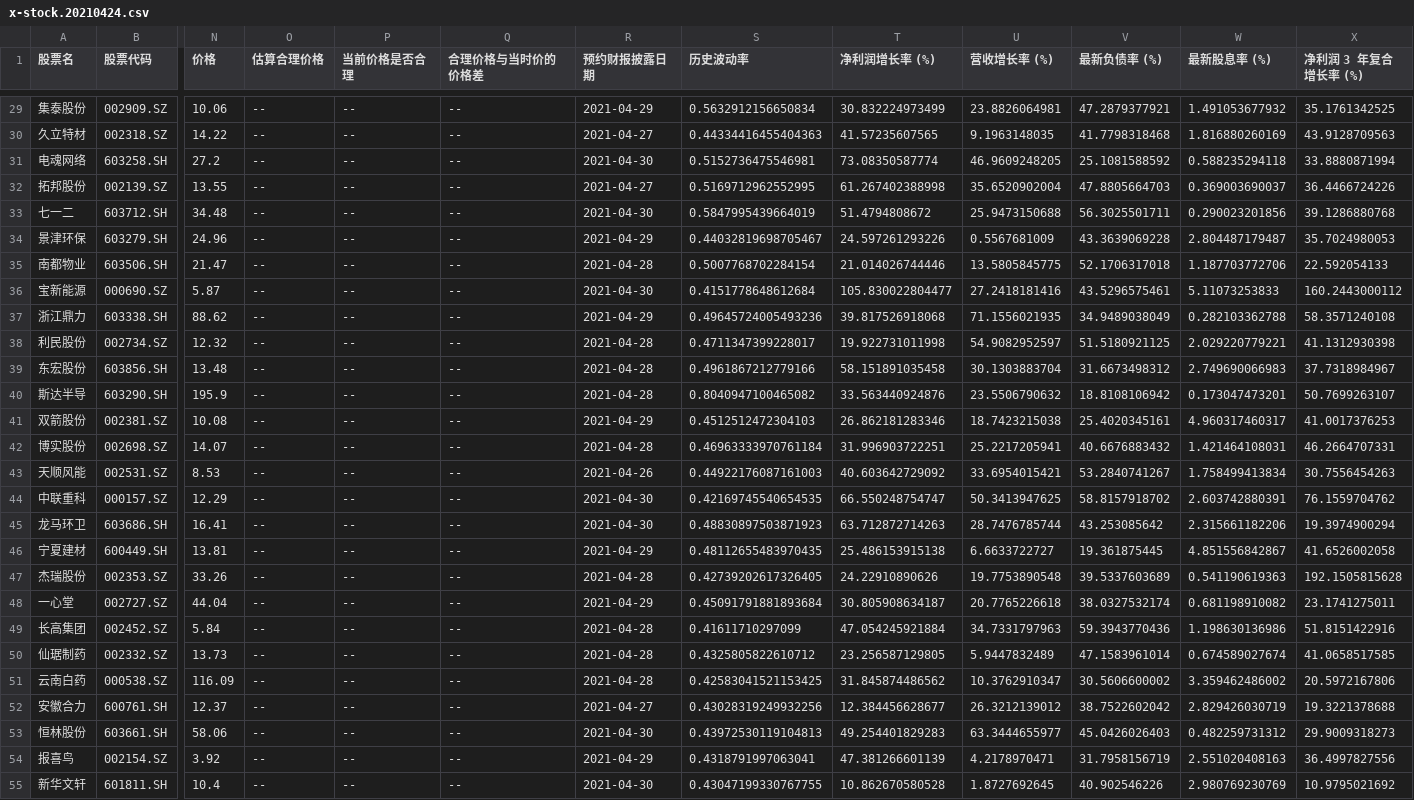
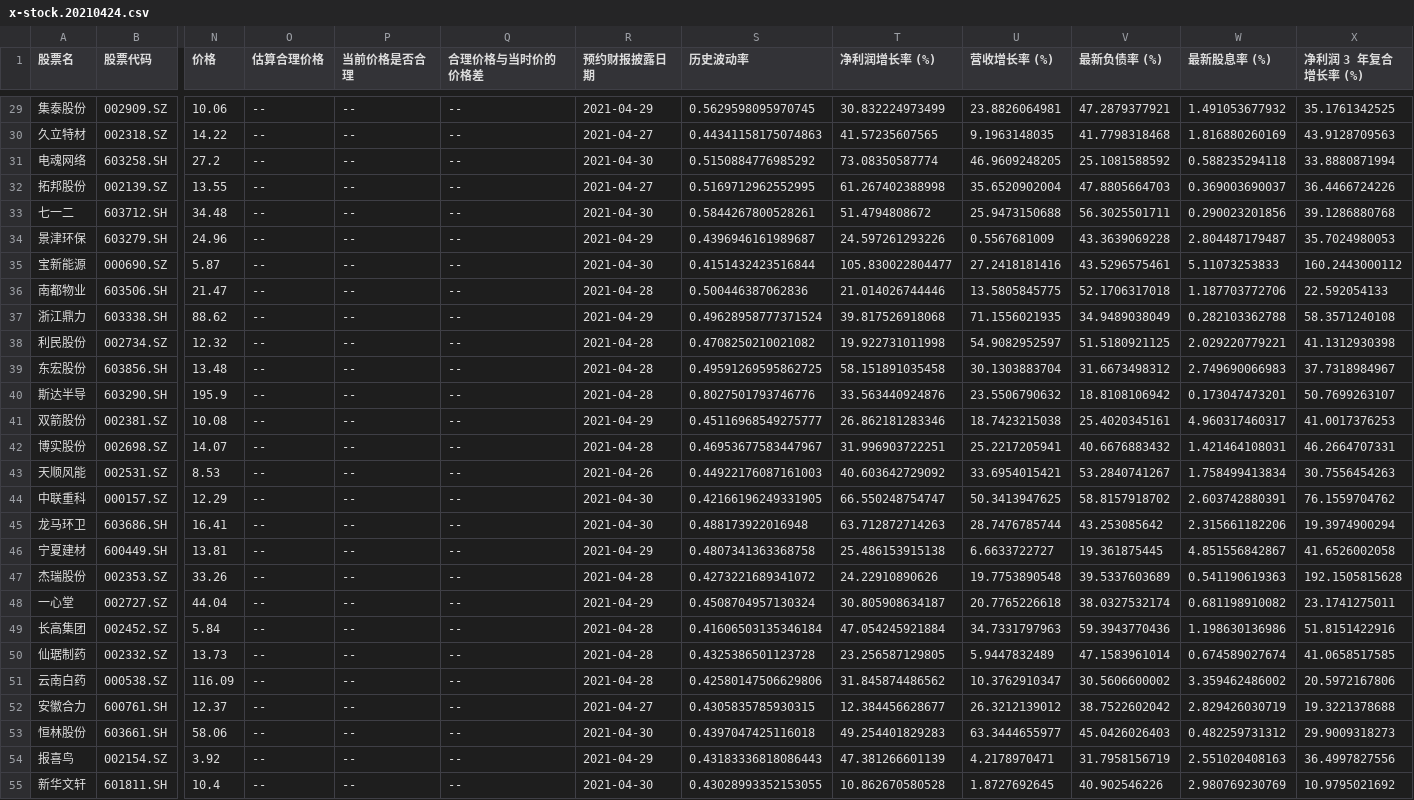
Before and after one commit to axiaoxin-com/investool, a CSV file: docs/x-stock.20210424.csv, drawn as a sheet; only a part is shown, gaps mark what is left out; removed rows and columns are numbered as before the commit, all else as after; rows hold the shown columns only; the diff covers the shown part only; the diff names each change by its address in the sheet, - before the commit and + after, or states it on an @@ line.

```diff
--- a/docs/x-stock.20210424.csv
+++ b/docs/x-stock.20210424.csv
-S29 (历史波动率): 0.5632912156650834
+S29 (历史波动率): 0.5629598095970745
-S30 (历史波动率): 0.44334416455404363
+S30 (历史波动率): 0.44341158175074863
-S31 (历史波动率): 0.5152736475546981
+S31 (历史波动率): 0.5150884776985292
-S33 (历史波动率): 0.5847995439664019
+S33 (历史波动率): 0.5844267800528261
-S34 (历史波动率): 0.44032819698705467
+S34 (历史波动率): 0.4396946161989687
-row 35: 南都物业 | 603506.SH | 21.47 | -- | -- | -- | 2021-04-28 | 0.5007768702284154 | 21.014026744446 | 13.5805845775 | 52.1706317018 | 1.187703772706 | 22.592054133
-S35 (历史波动率): 0.4151778648612684
+S35 (历史波动率): 0.4151432423516844
+row 36: 南都物业 | 603506.SH | 21.47 | -- | -- | -- | 2021-04-28 | 0.500446387062836 | 21.014026744446 | 13.5805845775 | 52.1706317018 | 1.187703772706 | 22.592054133
-S37 (历史波动率): 0.49645724005493236
+S37 (历史波动率): 0.49628958777371524
-S38 (历史波动率): 0.4711347399228017
+S38 (历史波动率): 0.4708250210021082
-S39 (历史波动率): 0.4961867212779166
+S39 (历史波动率): 0.49591269595862725
-S40 (历史波动率): 0.8040947100465082
+S40 (历史波动率): 0.8027501793746776
-S41 (历史波动率): 0.4512512472304103
+S41 (历史波动率): 0.45116968549275777
-S42 (历史波动率): 0.46963333970761184
+S42 (历史波动率): 0.46953677583447967
-S44 (历史波动率): 0.42169745540654535
+S44 (历史波动率): 0.42166196249331905
-S45 (历史波动率): 0.48830897503871923
+S45 (历史波动率): 0.488173922016948
-S46 (历史波动率): 0.48112655483970435
+S46 (历史波动率): 0.4807341363368758
-S47 (历史波动率): 0.42739202617326405
+S47 (历史波动率): 0.4273221689341072
-S48 (历史波动率): 0.45091791881893684
+S48 (历史波动率): 0.4508704957130324
-S49 (历史波动率): 0.41611710297099
+S49 (历史波动率): 0.41606503135346184
-S50 (历史波动率): 0.4325805822610712
+S50 (历史波动率): 0.4325386501123728
-S51 (历史波动率): 0.42583041521153425
+S51 (历史波动率): 0.42580147506629806
-S52 (历史波动率): 0.43028319249932256
+S52 (历史波动率): 0.4305835785930315
-S53 (历史波动率): 0.43972530119104813
+S53 (历史波动率): 0.4397047425116018
-S54 (历史波动率): 0.4318791997063041
+S54 (历史波动率): 0.43183336818086443
-S55 (历史波动率): 0.43047199330767755
+S55 (历史波动率): 0.43028993352153055
```
Also changed, not shown: 51 edited cells elsewhere in this file, 3 other files.
